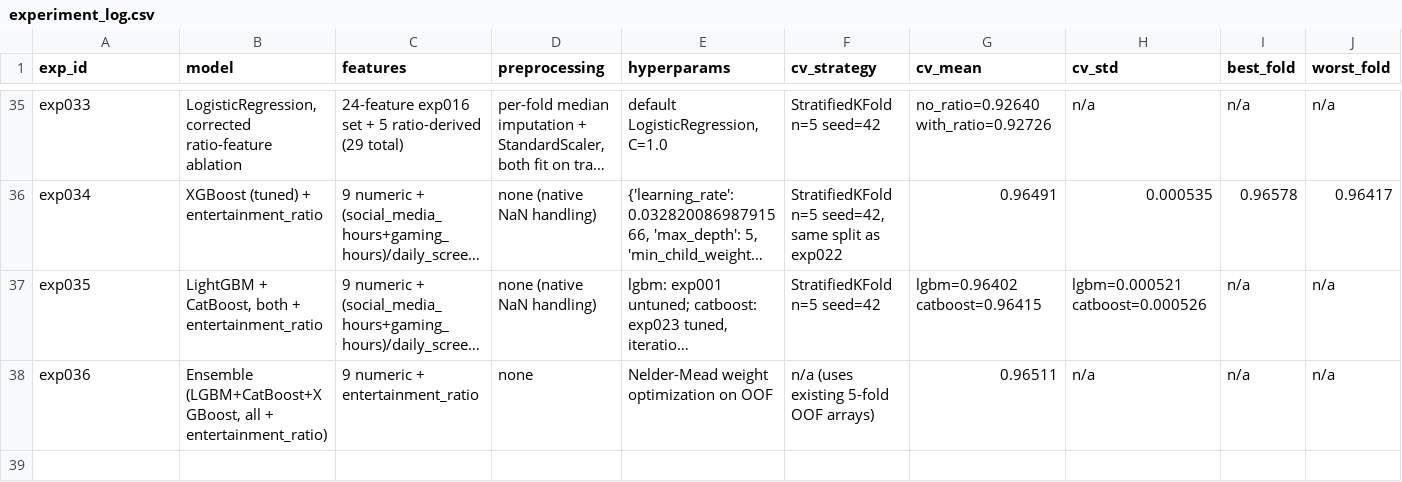
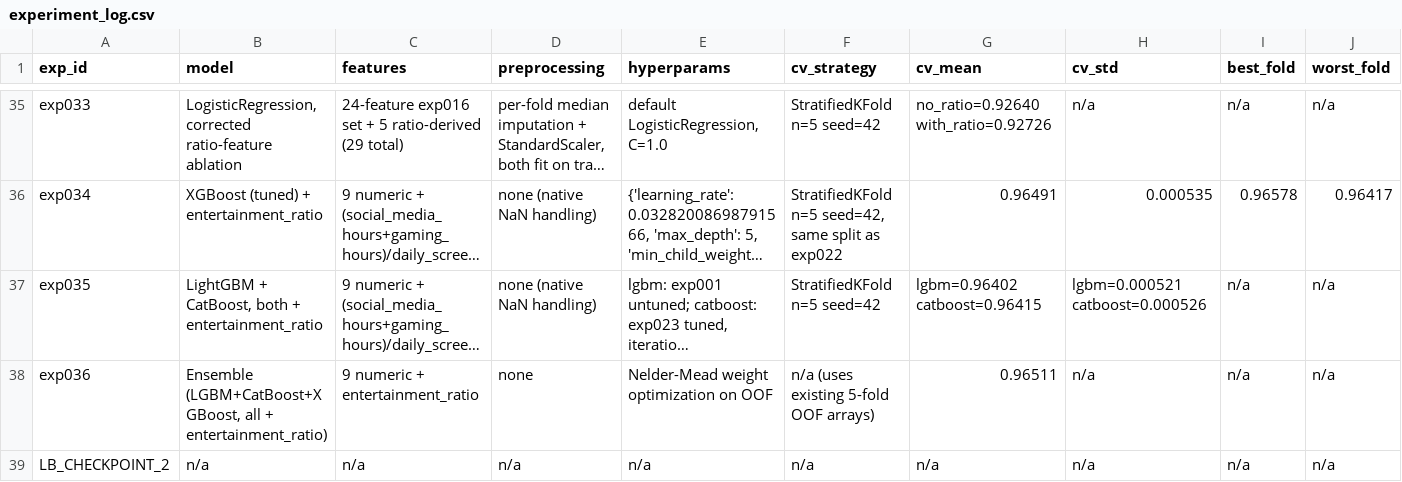
Before and after one commit to Yashwanth-Kumar-Kotla/Predicting-Smartphone-Addiction-Kaggle-competiton, a CSV file: experiments/experiment_log.csv, drawn as a sheet; only a part is shown, gaps mark what is left out; long unchanged cells end in …; rows hold the shown columns only; the diff names each change by its address in the sheet, - before the commit and + after, or states it on an @@ line.

```diff
--- a/experiments/experiment_log.csv
+++ b/experiments/experiment_log.csv
+row 39: LB_CHECKPOINT_2 | n/a | n/a | n/a | n/a | n/a | n/a | n/a | n/a | n/a
```
Also changed, not shown: 4 other files.
